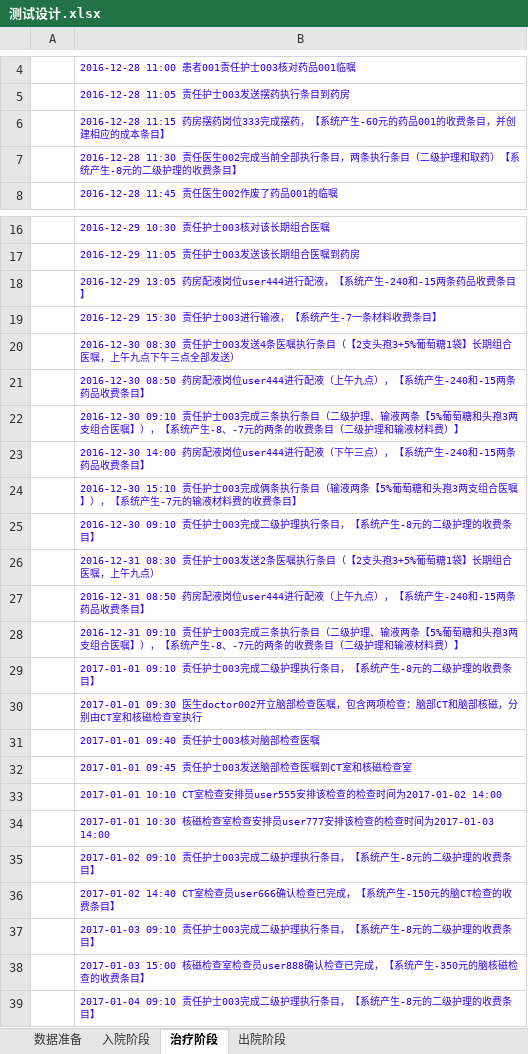
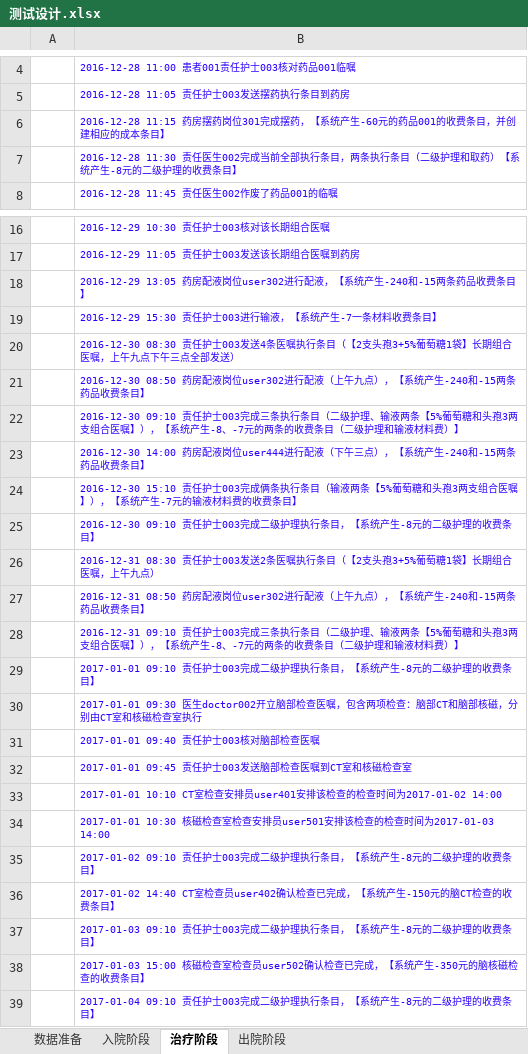
Before and after one commit to AppSecAI-TEST/hospital, an Excel workbook: doc/测试设计.xlsx, sheet 治疗阶段, drawn as a sheet; only a part is shown, gaps mark what is left out; values as stored, in another font and other column widths than the file's, no borders; the diff names each change by its address in the sheet, - before the commit and + after, or states it on an @@ line.

```diff
--- a/doc/测试设计.xlsx (sheet 治疗阶段)
+++ b/doc/测试设计.xlsx (sheet 治疗阶段)
-B6: …摆药岗位333完成摆药…
+B6: …摆药岗位301完成摆药…
-B18: …配液岗位user444进行配液…
+B18: …配液岗位user302进行配液…
-B21: …配液岗位user444进行配液…
+B21: …配液岗位user302进行配液…
-B27: …配液岗位user444进行配液…
+B27: …配液岗位user302进行配液…
-B33: …排员user555安排…
+B33: …排员user401安排…
-B34: …查安排员user777安排该检…
+B34: …查安排员user501安排该检…
-B36: …室检查员user666确认检查…
+B36: …室检查员user402确认检查…
-B38: …室检查员user888确认检查…
+B38: …室检查员user502确认检查…
```
Also changed, not shown: sheet 数据准备, sheet 出院阶段, 3 other files.
